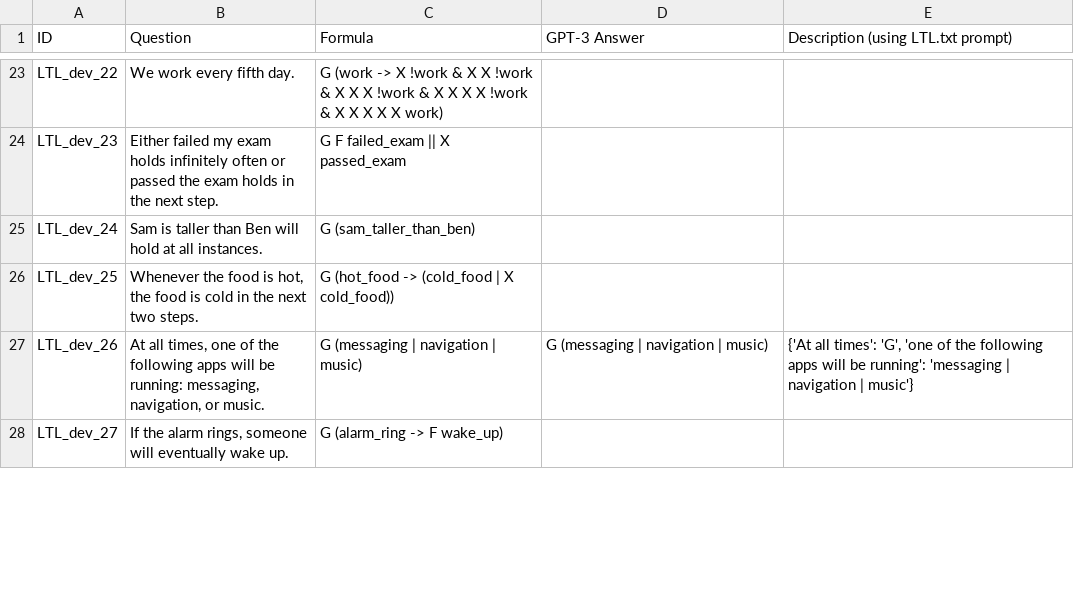
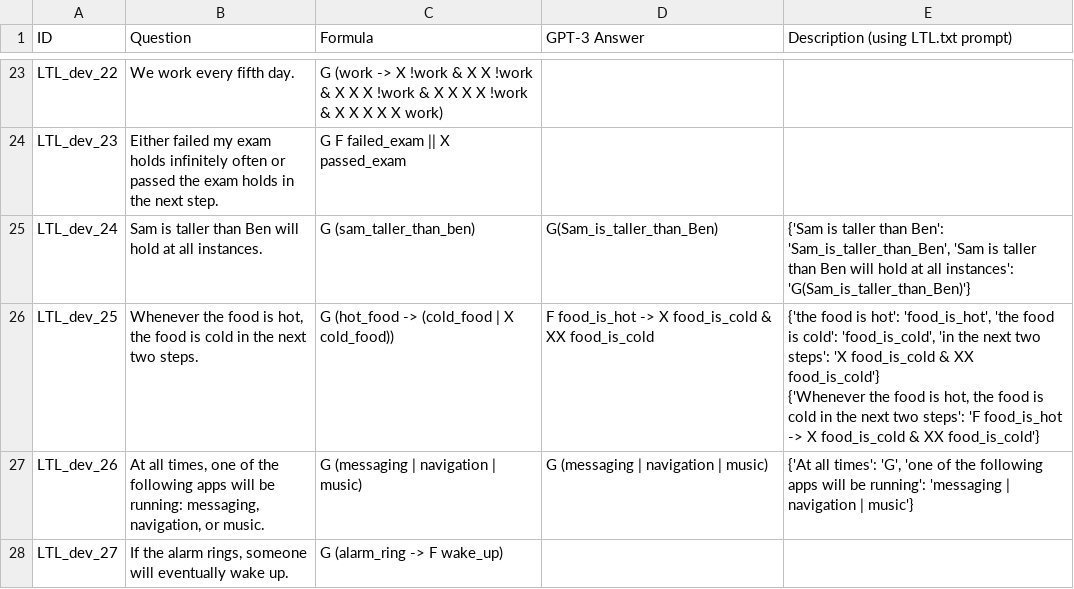
Before and after one commit to NSombekke/Logic-LLM, a CSV file: LTL2results.csv, drawn as a sheet; only a part is shown, gaps mark what is left out.

Commit message:
Update LTL2results.csv

```diff
--- a/LTL2results.csv
+++ b/LTL2results.csv
@@ -25,4 +25,5 @@ LTL_dev_22,"We work every fifth day.","G (work -> X !work & X X !work & X X X !w
 LTL_dev_23,"Either failed my exam holds infinitely often or passed the exam holds in the next step.","G F failed_exam || X passed_exam","",""
-LTL_dev_24,"Sam is taller than Ben will hold at all instances.","G (sam_taller_than_ben)","",""
-LTL_dev_25,"Whenever the food is hot, the food is cold in the next two steps.","G (hot_food -> (cold_food | X cold_food))","",""
+LTL_dev_24,"Sam is taller than Ben will hold at all instances.","G (sam_taller_than_ben)","G(Sam_is_taller_than_Ben)","{'Sam is taller than Ben': 'Sam_is_taller_than_Ben', 'Sam is taller than Ben will hold at all instances': 'G(Sam_is_taller_than_Ben)'}"
+LTL_dev_25,"Whenever the food is hot, the food is cold in the next two steps.","G (hot_food -> (cold_food | X cold_food))","F food_is_hot -> X food_is_cold & XX food_is_cold","{'the food is hot': 'food_is_hot', 'the food is cold': 'food_is_cold', 'in the next two steps': 'X food_is_cold & XX food_is_cold'}
+{'Whenever the food is hot, the food is cold in the next two steps': 'F food_is_hot -> X food_is_cold & XX food_is_cold'}"
 LTL_dev_26,"At all times, one of the following apps will be running: messaging, navigation, or music.","G (messaging | navigation | music)","G (messaging | navigation | music)","{'At all times': 'G', 'one of the following apps will be running': 'messaging | navigation | music'}"
```
